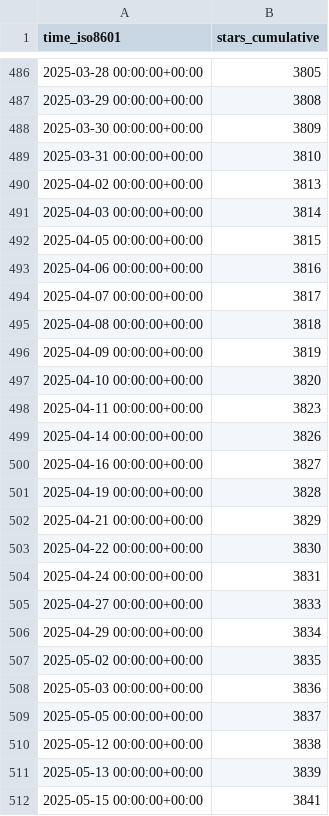
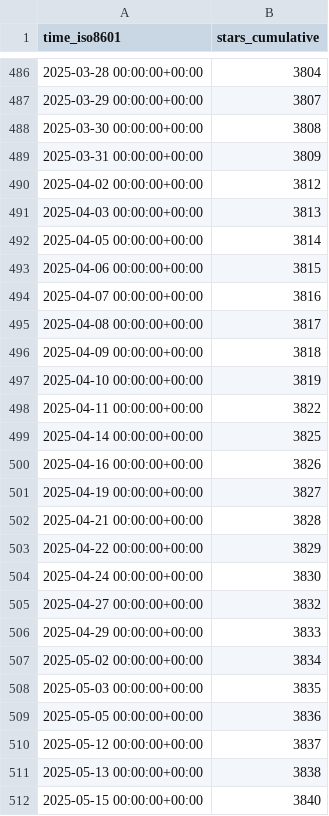
Before and after one commit to alairock/neosync, a CSV file: nucleuscloud/neosync/ghrs-data/stargazers.csv, drawn as a sheet; only a part is shown, gaps mark what is left out; the diff covers the shown part only.

```diff
--- a/nucleuscloud/neosync/ghrs-data/stargazers.csv
+++ b/nucleuscloud/neosync/ghrs-data/stargazers.csv
@@ -486,27 +486,27 @@ time_iso8601,stars_cumulative
-2025-03-28 00:00:00+00:00,3805
-2025-03-29 00:00:00+00:00,3808
-2025-03-30 00:00:00+00:00,3809
-2025-03-31 00:00:00+00:00,3810
-2025-04-02 00:00:00+00:00,3813
-2025-04-03 00:00:00+00:00,3814
-2025-04-05 00:00:00+00:00,3815
-2025-04-06 00:00:00+00:00,3816
-2025-04-07 00:00:00+00:00,3817
-2025-04-08 00:00:00+00:00,3818
-2025-04-09 00:00:00+00:00,3819
-2025-04-10 00:00:00+00:00,3820
-2025-04-11 00:00:00+00:00,3823
-2025-04-14 00:00:00+00:00,3826
-2025-04-16 00:00:00+00:00,3827
-2025-04-19 00:00:00+00:00,3828
-2025-04-21 00:00:00+00:00,3829
-2025-04-22 00:00:00+00:00,3830
-2025-04-24 00:00:00+00:00,3831
-2025-04-27 00:00:00+00:00,3833
-2025-04-29 00:00:00+00:00,3834
-2025-05-02 00:00:00+00:00,3835
-2025-05-03 00:00:00+00:00,3836
-2025-05-05 00:00:00+00:00,3837
-2025-05-12 00:00:00+00:00,3838
-2025-05-13 00:00:00+00:00,3839
-2025-05-15 00:00:00+00:00,3841
+2025-03-28 00:00:00+00:00,3804
+2025-03-29 00:00:00+00:00,3807
+2025-03-30 00:00:00+00:00,3808
+2025-03-31 00:00:00+00:00,3809
+2025-04-02 00:00:00+00:00,3812
+2025-04-03 00:00:00+00:00,3813
+2025-04-05 00:00:00+00:00,3814
+2025-04-06 00:00:00+00:00,3815
+2025-04-07 00:00:00+00:00,3816
+2025-04-08 00:00:00+00:00,3817
+2025-04-09 00:00:00+00:00,3818
+2025-04-10 00:00:00+00:00,3819
+2025-04-11 00:00:00+00:00,3822
+2025-04-14 00:00:00+00:00,3825
+2025-04-16 00:00:00+00:00,3826
+2025-04-19 00:00:00+00:00,3827
+2025-04-21 00:00:00+00:00,3828
+2025-04-22 00:00:00+00:00,3829
+2025-04-24 00:00:00+00:00,3830
+2025-04-27 00:00:00+00:00,3832
+2025-04-29 00:00:00+00:00,3833
+2025-05-02 00:00:00+00:00,3834
+2025-05-03 00:00:00+00:00,3835
+2025-05-05 00:00:00+00:00,3836
+2025-05-12 00:00:00+00:00,3837
+2025-05-13 00:00:00+00:00,3838
+2025-05-15 00:00:00+00:00,3840
```
Also changed, not shown: 1 added row and 91 edited cells elsewhere in this file.
